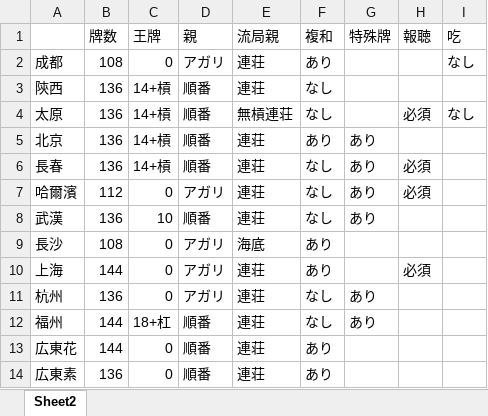
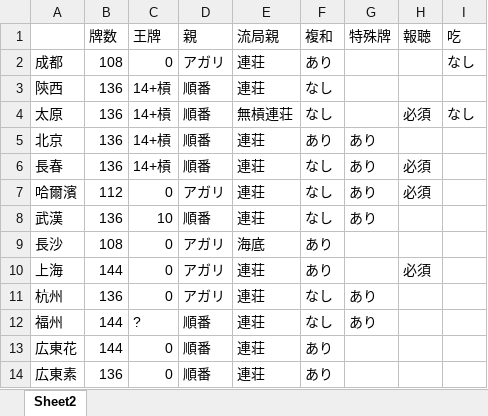
Before and after one commit to majiang/chinese-local-rules, an Excel workbook: comparison.xlsx, sheet Sheet2, drawn as a sheet; values as stored, in another font and other column widths than the file's, no borders; the diff names each change by its address in the sheet, - before the commit and + after, or states it on an @@ line.

Commit message:
Style

```diff
--- a/comparison.xlsx (sheet Sheet2)
+++ b/comparison.xlsx (sheet Sheet2)
-C12 (王牌): 18+杠
+C12 (王牌): ?
```
